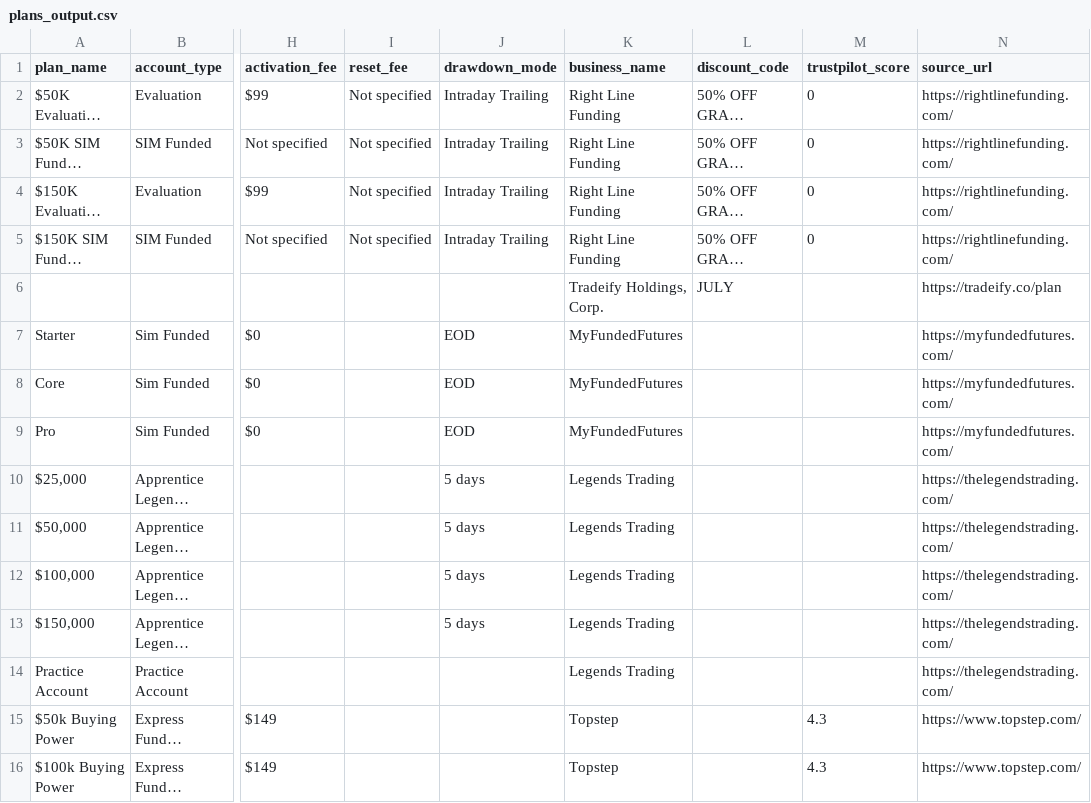
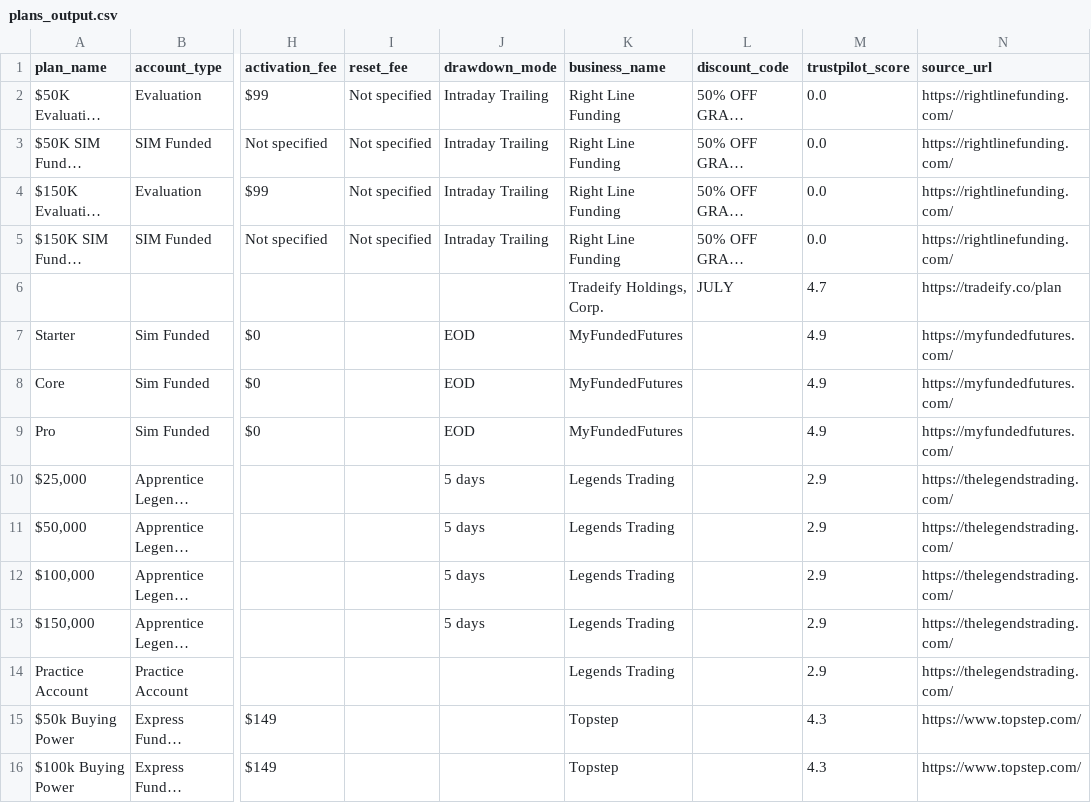
Before and after one commit to JustinLuft/propdatascraper, a CSV file: plans_output.csv, drawn as a sheet; only a part is shown, gaps mark what is left out; long unchanged cells end in …; the diff names each change by its address in the sheet, - before the commit and + after, or states it on an @@ line.

```diff
--- a/plans_output.csv
+++ b/plans_output.csv
-M2:M5 (trustpilot_score): 0
+M2:M5 (trustpilot_score): 0.0
-M6 (trustpilot_score): (empty)
+M6 (trustpilot_score): 4.7
-M7:M9 (trustpilot_score): (empty)
+M7:M9 (trustpilot_score): 4.9
-M10:M14 (trustpilot_score): (empty)
+M10:M14 (trustpilot_score): 2.9
```
